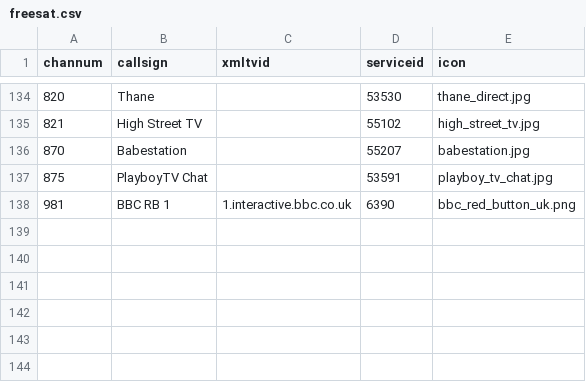
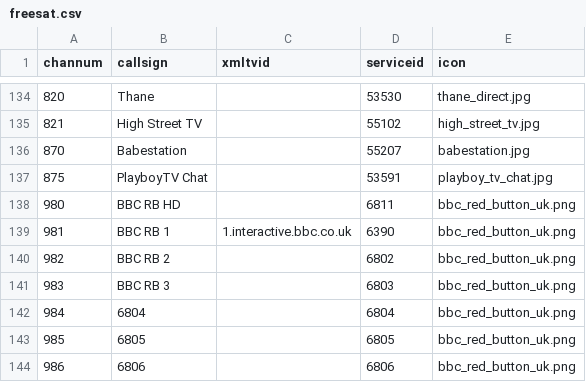
Before and after one commit to ta264/mythtv_channel_manager, a CSV file: contrib/freesat.csv, drawn as a sheet; only a part is shown, gaps mark what is left out; the diff names each change by its address in the sheet, - before the commit and + after, or states it on an @@ line.

Commit message:
Add new Red Button channels

```diff
--- a/contrib/freesat.csv
+++ b/contrib/freesat.csv
+row 138: 980 | BBC RB HD |  | 6811 | bbc_red_button_uk.png
+row 140: 982 | BBC RB 2 |  | 6802 | bbc_red_button_uk.png
+row 141: 983 | BBC RB 3 |  | 6803 | bbc_red_button_uk.png
+row 142: 984 | 6804 |  | 6804 | bbc_red_button_uk.png
+row 143: 985 | 6805 |  | 6805 | bbc_red_button_uk.png
+row 144: 986 | 6806 |  | 6806 | bbc_red_button_uk.png
```
Also changed, not shown: 1 other file.
